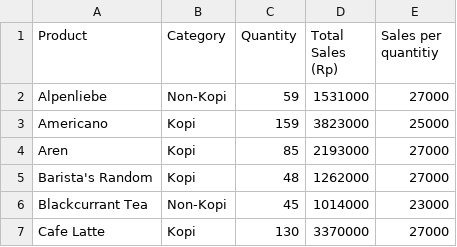
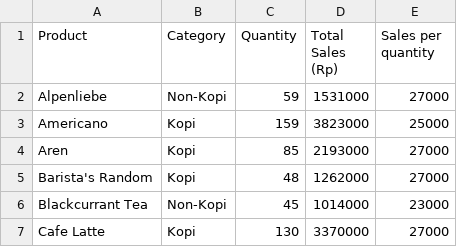
Before and after one commit to Rothy-0x/An.gata-Roastery-Clustering, a CSV file: sales_summary_dataset.csv, drawn as a sheet; only a part is shown.

Commit message:
Update sales_summary_dataset.csv

```diff
--- a/sales_summary_dataset.csv
+++ b/sales_summary_dataset.csv
@@ -1,2 +1,2 @@
-Product,Category,Quantity,Total Sales (Rp),Sales per quantitiy
+Product,Category,Quantity,Total Sales (Rp),Sales per quantity
 Alpenliebe,Non-Kopi,59,1531000,27000
```
